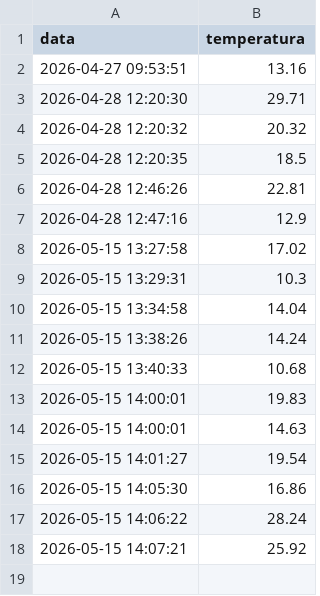
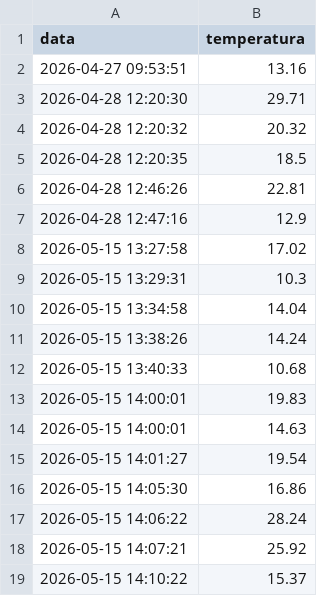
Before and after one commit to LAIAAAAAAAAAAAAAAAAAAAAAAAAA/temperatura, a CSV file: temperatures.csv, drawn as a sheet; the diff names each change by its address in the sheet, - before the commit and + after, or states it on an @@ line.

```diff
--- a/temperatures.csv
+++ b/temperatures.csv
+row 19: 2026-05-15 14:10:22 | 15.37
```
Also changed, not shown: 1 other file.
